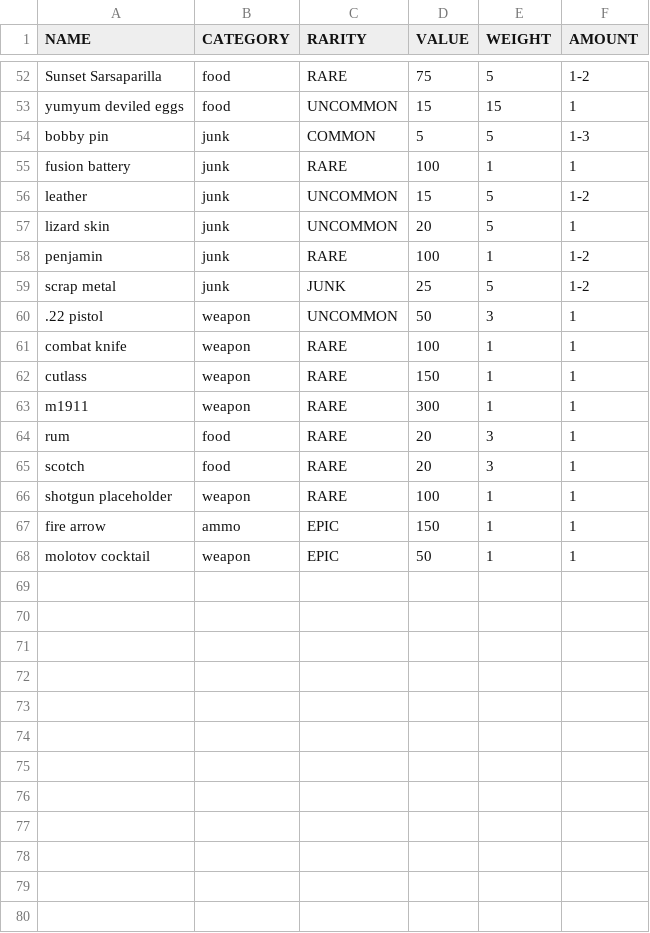
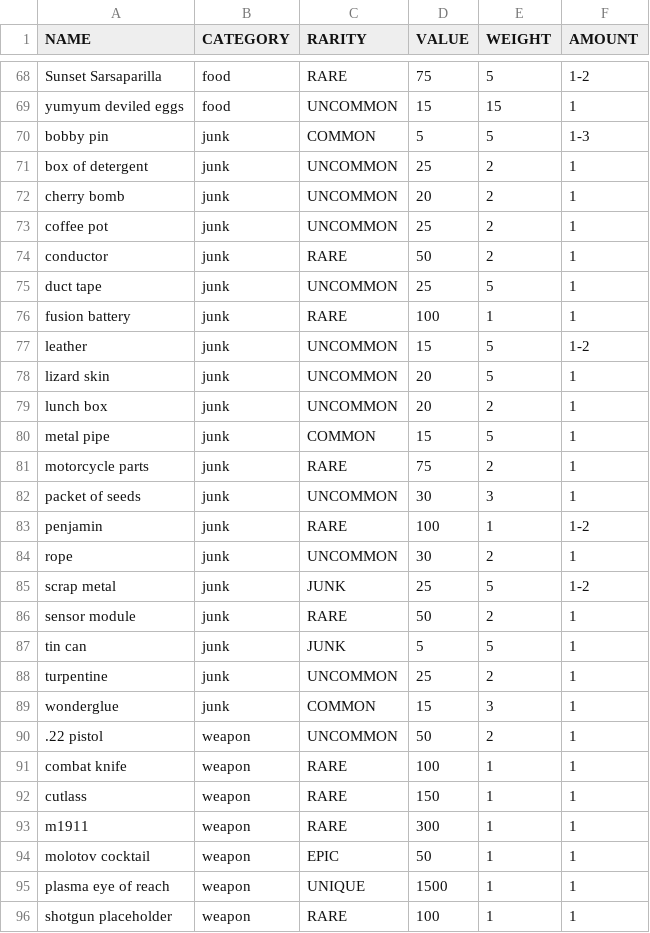
Before and after one commit to WillPiledriver/Combat-GUI, a CSV file: GUI/data/FNT/loot.csv, drawn as a sheet; only a part is shown, gaps mark what is left out; the diff covers the shown part only.

```diff
--- a/GUI/data/FNT/loot.csv
+++ b/GUI/data/FNT/loot.csv
@@ -54,2 +70,7 @@ yumyum deviled eggs,food,UNCOMMON,15,15,1
 bobby pin,junk,COMMON,5,5,1-3
+box of detergent,junk,UNCOMMON,25,2,1
+cherry bomb,junk,UNCOMMON,20,2,1
+coffee pot,junk,UNCOMMON,25,2,1
+conductor,junk,RARE,50,2,1
+duct tape,junk,UNCOMMON,25,5,1
 fusion battery,junk,RARE,100,1,1
@@ -57,5 +78,14 @@ leather,junk,UNCOMMON,15,5,1-2
 lizard skin,junk,UNCOMMON,20,5,1
+lunch box,junk,UNCOMMON,20,2,1
+metal pipe,junk,COMMON,15,5,1
+motorcycle parts,junk,RARE,75,2,1
+packet of seeds,junk,UNCOMMON,30,3,1
 penjamin,junk,RARE,100,1,1-2
+rope,junk,UNCOMMON,30,2,1
 scrap metal,junk,JUNK,25,5,1-2
-.22 pistol,weapon,UNCOMMON,50,3,1
+sensor module,junk,RARE,50,2,1
+tin can,junk,JUNK,5,5,1
+turpentine,junk,UNCOMMON,25,2,1
+wonderglue,junk,COMMON,15,3,1
+.22 pistol,weapon,UNCOMMON,50,2,1
 combat knife,weapon,RARE,100,1,1
@@ -63,6 +93,4 @@ cutlass,weapon,RARE,150,1,1
 m1911,weapon,RARE,300,1,1
-rum,food,RARE,20,3,1
-scotch,food,RARE,20,3,1
+molotov cocktail,weapon,EPIC,50,1,1
+plasma eye of reach,weapon,UNIQUE,1500,1,1
 shotgun placeholder,weapon,RARE,100,1,1
-fire arrow,ammo,EPIC,150,1,1
-molotov cocktail,weapon,EPIC,50,1,1
```
Also changed, not shown: 13 added rows and 2 edited cells elsewhere in this file, GUI/data/FNT/ammo.csv, GUI/data/FNT/armors.csv, 6 other files.
